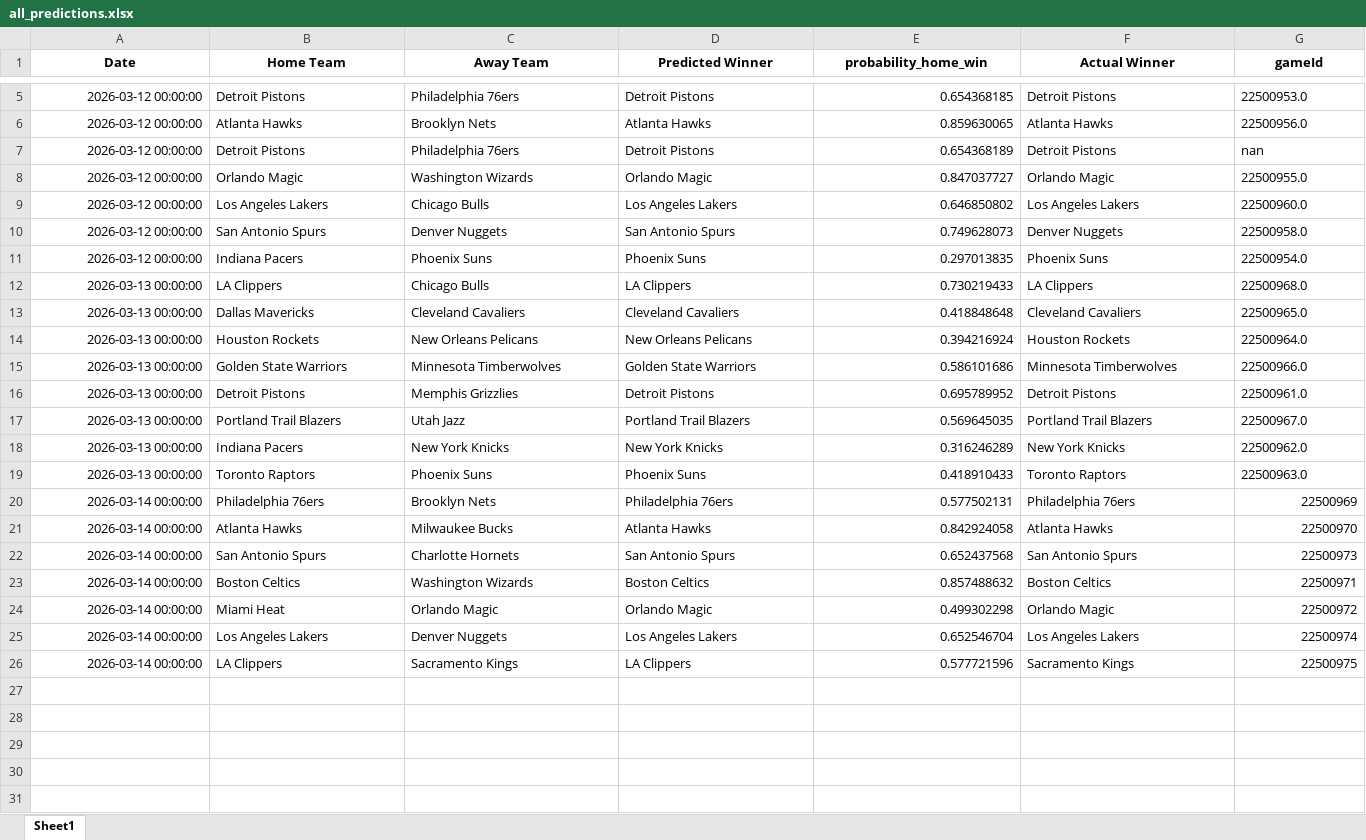
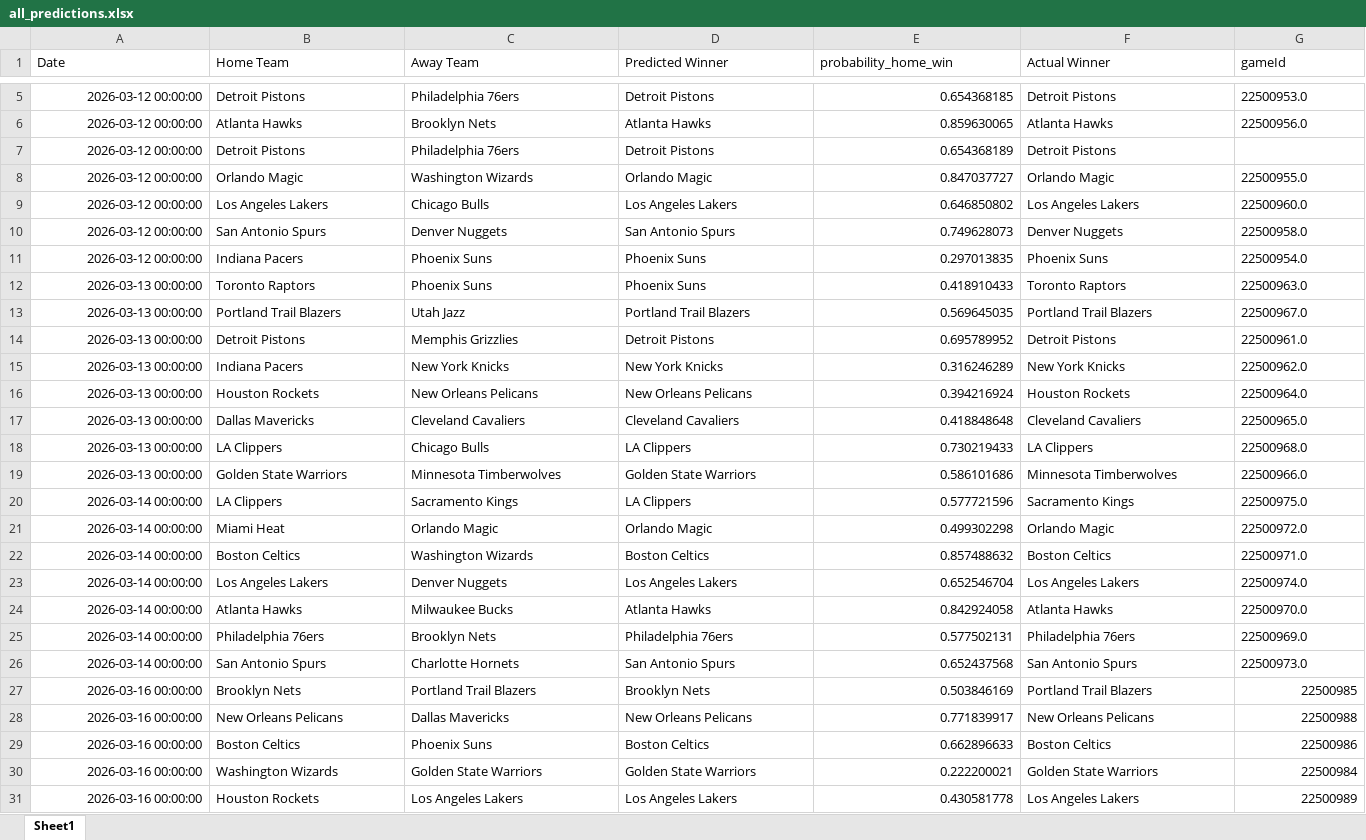
Before and after one commit to mgilzapa/NBA_predicts, an Excel workbook: output/all_predictions.xlsx, sheet Sheet1, drawn as a sheet; only a part is shown, gaps mark what is left out; values as stored, in another font and other column widths than the file's, no borders; removed rows and columns are numbered as before the commit, all else as after; the diff covers the shown part only; the diff names each change by its address in the sheet, - before the commit and + after, or states it on an @@ line.

```diff
--- a/output/all_predictions.xlsx (sheet Sheet1)
+++ b/output/all_predictions.xlsx (sheet Sheet1)
@@ A1:G1 bold: on → off, alignment: center → left @@
-G7 (gameId): nan
+G7 (gameId): (empty)
@@ row 19 moved to row 12: 2026-03-13 00:00:00 @@
@@ row 17 moved to row 13: 2026-03-13 00:00:00 @@
@@ row 16 moved to row 14: 2026-03-13 00:00:00 @@
@@ row 18 moved to row 15: 2026-03-13 00:00:00 @@
@@ row 14 moved to row 16: 2026-03-13 00:00:00 @@
@@ row 13 moved to row 17: 2026-03-13 00:00:00 @@
-row 20: 2026-03-14 00:00:00 | Philadelphia 76ers | Brooklyn Nets | Philadelphia 76ers | 0.577502131 | Philadelphia 76ers | 22500969
+row 20: 2026-03-14 00:00:00 | LA Clippers | Sacramento Kings | LA Clippers | 0.577721596 | Sacramento Kings | 22500975.0
+row 21: 2026-03-14 00:00:00 | Miami Heat | Orlando Magic | Orlando Magic | 0.499302298 | Orlando Magic | 22500972.0
+row 22: 2026-03-14 00:00:00 | Boston Celtics | Washington Wizards | Boston Celtics | 0.857488632 | Boston Celtics | 22500971.0
+row 23: 2026-03-14 00:00:00 | Los Angeles Lakers | Denver Nuggets | Los Angeles Lakers | 0.652546704 | Los Angeles Lakers | 22500974.0
-G24 (gameId): 22500970
+G24 (gameId): 22500970.0
+row 25: 2026-03-14 00:00:00 | Philadelphia 76ers | Brooklyn Nets | Philadelphia 76ers | 0.577502131 | Philadelphia 76ers | 22500969.0
-G26 (gameId): 22500973
+G26 (gameId): 22500973.0
+row 27: 2026-03-16 00:00:00 | Brooklyn Nets | Portland Trail Blazers | Brooklyn Nets | 0.503846169 | Portland Trail Blazers | 22500985
+row 28: 2026-03-16 00:00:00 | New Orleans Pelicans | Dallas Mavericks | New Orleans Pelicans | 0.771839917 | New Orleans Pelicans | 22500988
-A29 (Date): 2026-03-14 00:00:00
+A29 (Date): 2026-03-16 00:00:00
-C29 (Away Team): Washington Wizards
+C29 (Away Team): Phoenix Suns
-E29 (probability_home_win): 0.857488632
+E29 (probability_home_win): 0.662896633
-G29 (gameId): 22500971
+G29 (gameId): 22500986
-row 24: 2026-03-14 00:00:00 | Miami Heat | Orlando Magic | Orlando Magic | 0.499302298 | Orlando Magic | 22500972
-row 25: 2026-03-14 00:00:00 | Los Angeles Lakers | Denver Nuggets | Los Angeles Lakers | 0.652546704 | Los Angeles Lakers | 22500974
-row 26: 2026-03-14 00:00:00 | LA Clippers | Sacramento Kings | LA Clippers | 0.577721596 | Sacramento Kings | 22500975
+row 30: 2026-03-16 00:00:00 | Washington Wizards | Golden State Warriors | Golden State Warriors | 0.222200021 | Golden State Warriors | 22500984
+row 31: 2026-03-16 00:00:00 | Houston Rockets | Los Angeles Lakers | Los Angeles Lakers | 0.430581778 | Los Angeles Lakers | 22500989
```
Also changed, not shown: 3 added rows elsewhere in this sheet, output/predictions.xlsx.
